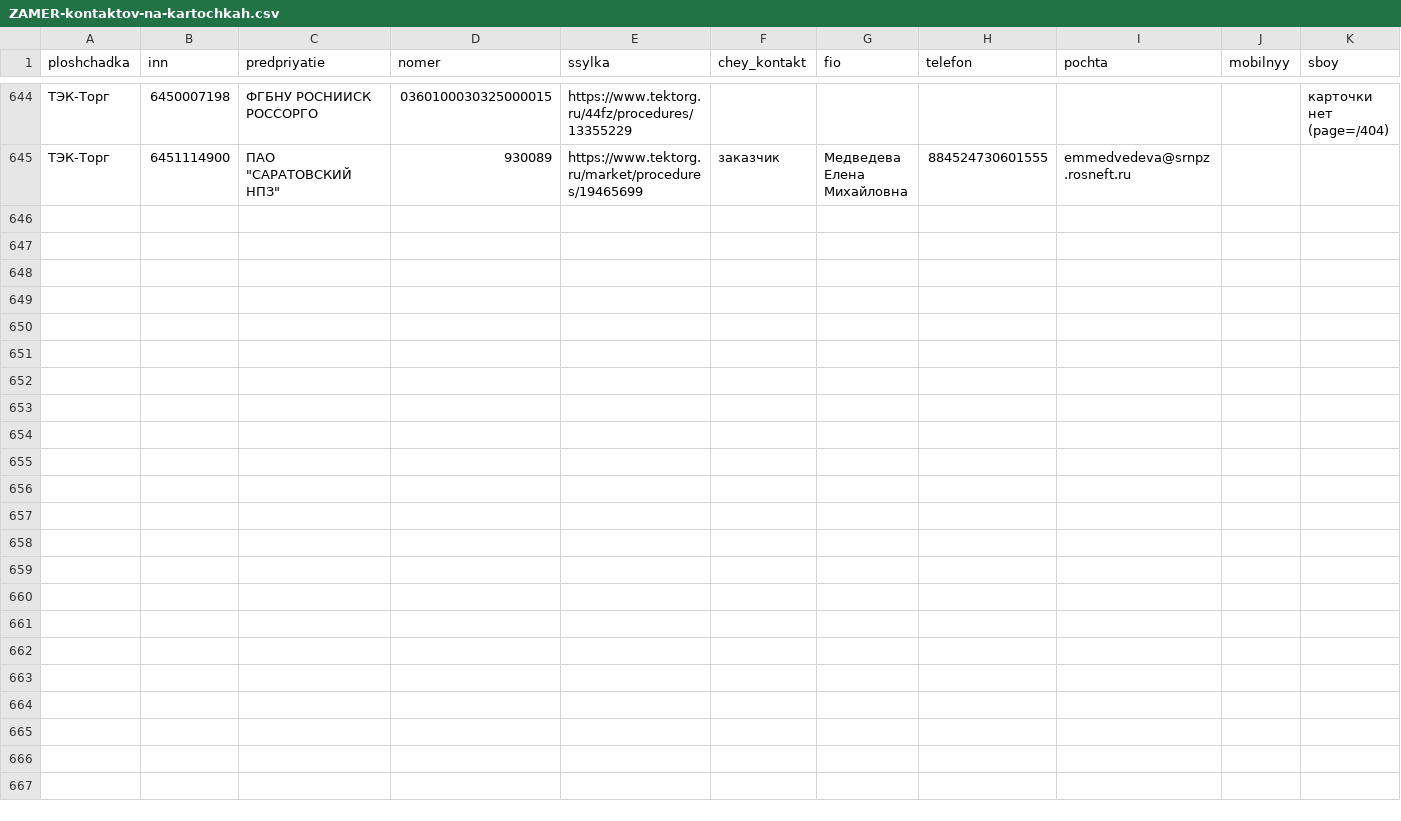
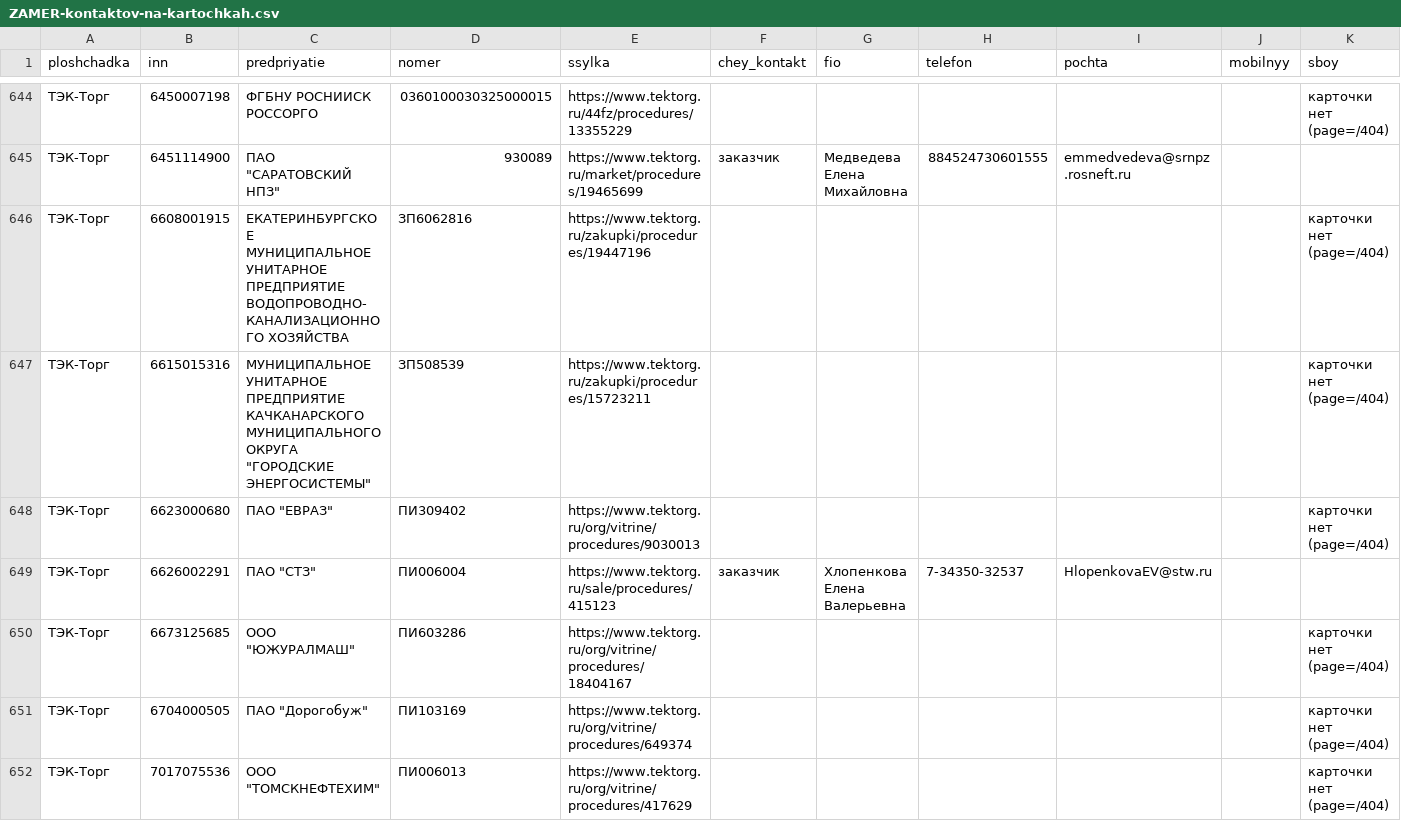
Before and after one commit to kirillrand4-alt/avto, a CSV file: seo-texts/engineers-lens/centro/ZAMER-kontaktov-na-kartochkah.csv, drawn as a sheet; only a part is shown, gaps mark what is left out; the diff covers the shown part only; the diff names each change by its address in the sheet, - before the commit and + after, or states it on an @@ line.

```diff
--- a/seo-texts/engineers-lens/centro/ZAMER-kontaktov-na-kartochkah.csv
+++ b/seo-texts/engineers-lens/centro/ZAMER-kontaktov-na-kartochkah.csv
+row 646: ТЭК-Торг | 6608001915 | ЕКАТЕРИНБУРГСКОЕ МУНИЦИПАЛЬНОЕ УНИТАРНОЕ ПРЕДПРИЯТИЕ ВОДОПРОВОДНО-КАНАЛИЗАЦИОННОГО ХОЗЯЙСТВА | ЗП6062816 | https://www.tektorg.ru/zakupki/procedures/19447196 |  |  |  |  |  | карточки нет (page=/404)
+row 647: ТЭК-Торг | 6615015316 | МУНИЦИПАЛЬНОЕ УНИТАРНОЕ ПРЕДПРИЯТИЕ КАЧКАНАРСКОГО МУНИЦИПАЛЬНОГО ОКРУГА "ГОРОДСКИЕ ЭНЕРГОСИСТЕМЫ" | ЗП508539 | https://www.tektorg.ru/zakupki/procedures/15723211 |  |  |  |  |  | карточки нет (page=/404)
+row 648: ТЭК-Торг | 6623000680 | ПАО "ЕВРАЗ" | ПИ309402 | https://www.tektorg.ru/org/vitrine/procedures/9030013 |  |  |  |  |  | карточки нет (page=/404)
+row 649: ТЭК-Торг | 6626002291 | ПАО "СТЗ" | ПИ006004 | https://www.tektorg.ru/sale/procedures/415123 | заказчик | Хлопенкова Елена Валерьевна | 7-34350-32537 | HlopenkovaEV@stw.ru
+row 650: ТЭК-Торг | 6673125685 | ООО "ЮЖУРАЛМАШ" | ПИ603286 | https://www.tektorg.ru/org/vitrine/procedures/18404167 |  |  |  |  |  | карточки нет (page=/404)
+row 651: ТЭК-Торг | 6704000505 | ПАО "Дорогобуж" | ПИ103169 | https://www.tektorg.ru/org/vitrine/procedures/649374 |  |  |  |  |  | карточки нет (page=/404)
+row 652: ТЭК-Торг | 7017075536 | ООО "ТОМСКНЕФТЕХИМ" | ПИ006013 | https://www.tektorg.ru/org/vitrine/procedures/417629 |  |  |  |  |  | карточки нет (page=/404)
```
Also changed, not shown: 7 added rows elsewhere in this file, 2 other files.
